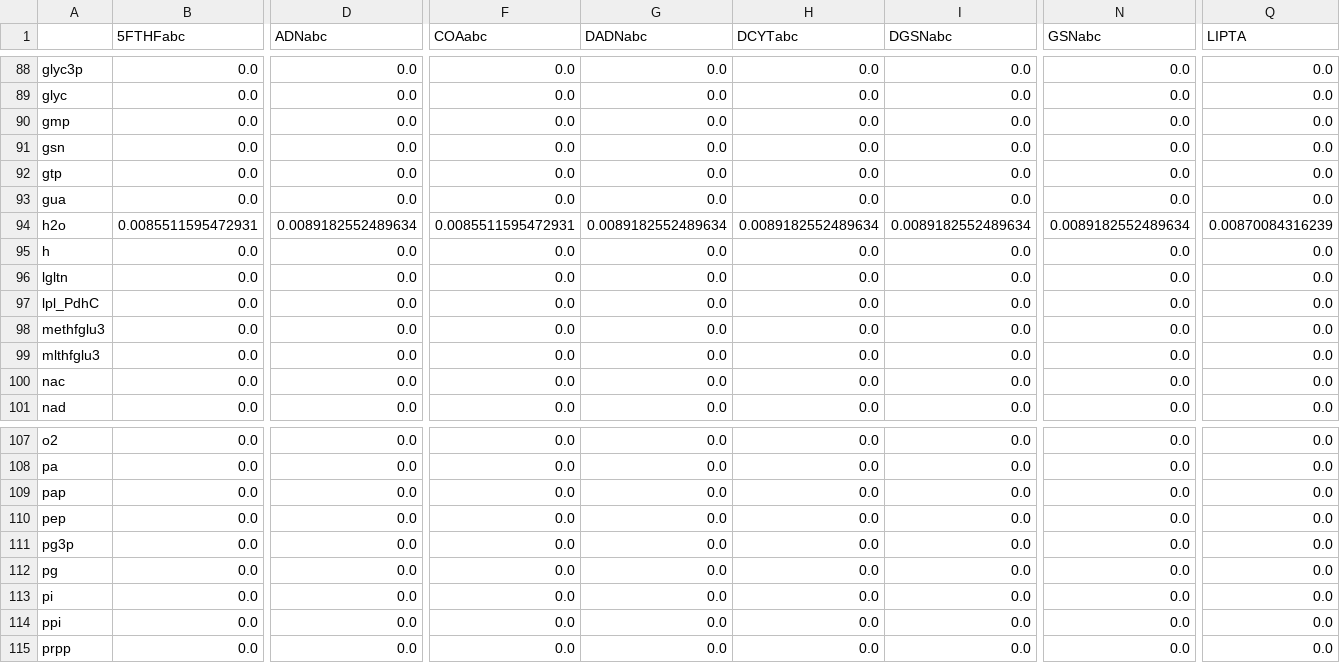
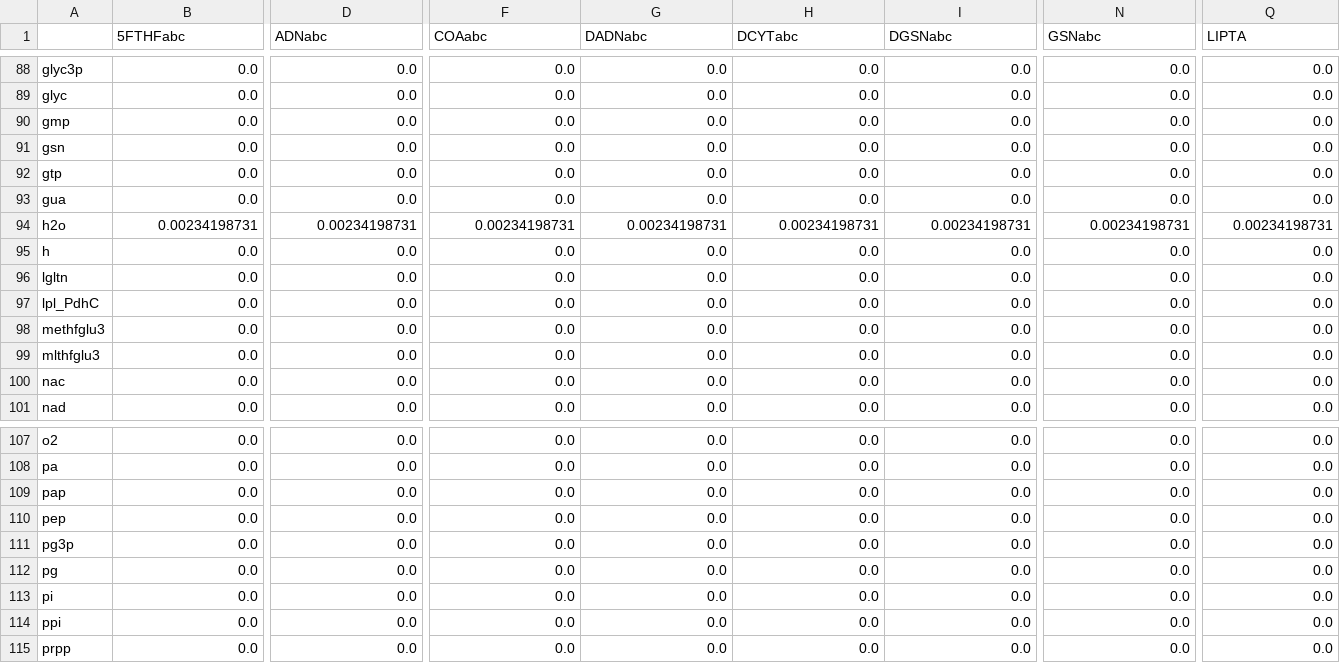
Before and after one commit to charlesrocabert/gbacpp, a CSV file: csv_models/mmsyn_fcr_v1/KM_forward.csv (was csv_models/mmsyn_fcr/KM_forward.csv), drawn as a sheet; only a part is shown, gaps mark what is left out; the diff covers the shown part only; the diff names each change by its address in the sheet, - before the commit and + after, or states it on an @@ line.

```diff
--- a/csv_models/mmsyn_fcr/KM_forward.csv
+++ b/csv_models/mmsyn_fcr_v1/KM_forward.csv
-B94 (5FTHFabc): 0.0085511595472931
+B94 (5FTHFabc): 0.00234198731
-D94 (ADNabc): 0.0089182552489634
+D94 (ADNabc): 0.00234198731
-F94 (COAabc): 0.0085511595472931
+F94 (COAabc): 0.00234198731
-G94 (DADNabc): 0.0089182552489634
+G94 (DADNabc): 0.00234198731
-H94 (DCYTabc): 0.0089182552489634
+H94 (DCYTabc): 0.00234198731
-I94 (DGSNabc): 0.0089182552489634
+I94 (DGSNabc): 0.00234198731
-N94 (GSNabc): 0.0089182552489634
+N94 (GSNabc): 0.00234198731
-Q94 (LIPTA): 0.00870084316239
+Q94 (LIPTA): 0.00234198731
```
Also changed, not shown: 26 edited cells elsewhere in this file, csv_models/mmsyn_fcr_v1/protein_contributions.csv, 40 other files.
